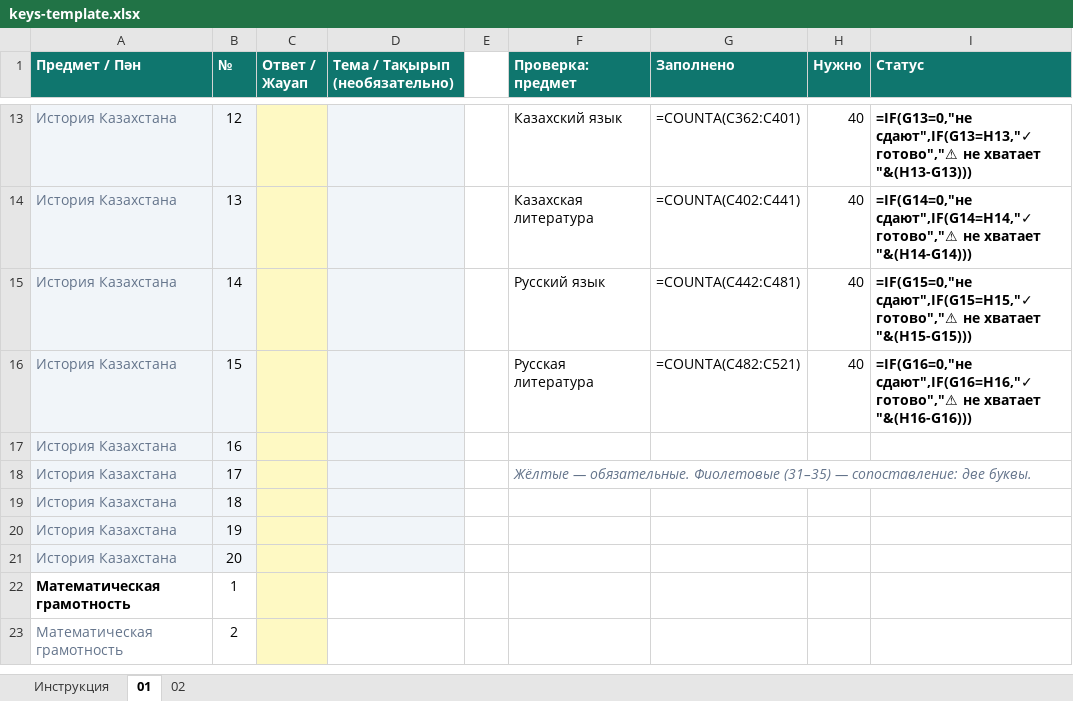
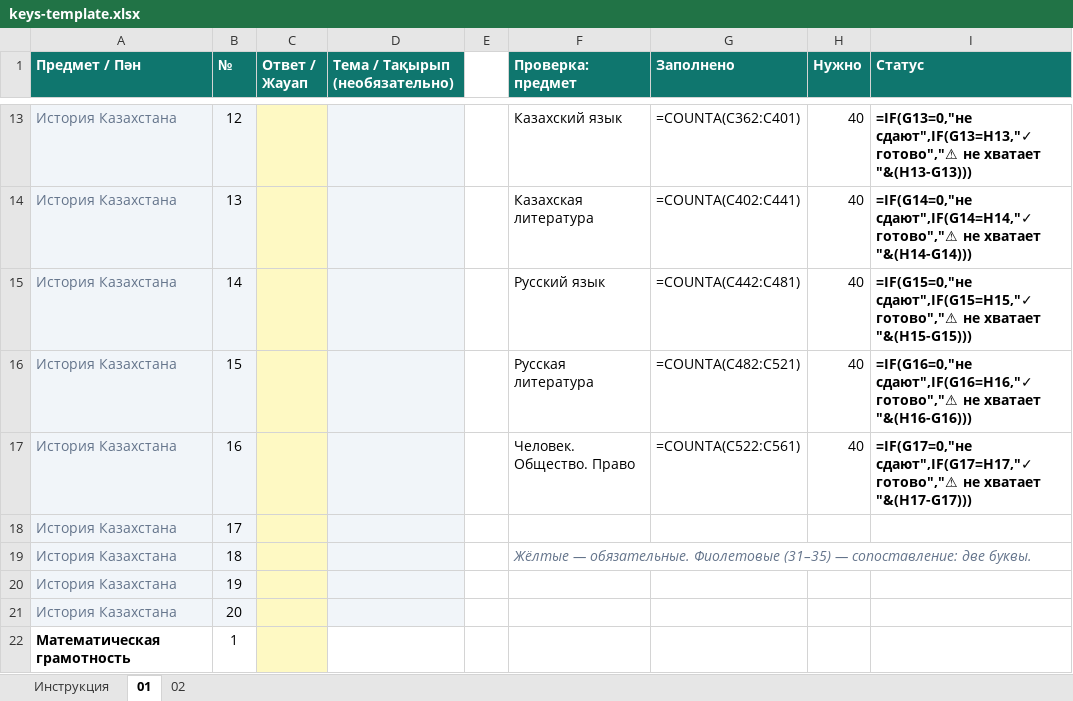
Before and after one commit to Kazybek08/ent-scanner, an Excel workbook: docs/keys-template.xlsx, sheet 01, drawn as a sheet; only a part is shown, gaps mark what is left out; the shorter side is filled out with more unchanged rows; values as stored, in another font and other column widths than the file's, no borders; formulas without a stored value are shown as written; conditional formats not drawn; removed rows and columns are numbered as before the commit, all else as after; the diff covers the shown part only; the diff names each change by its address in the sheet, - before the commit and + after, or states it on an @@ line.

```diff
--- a/docs/keys-template.xlsx (sheet 01)
+++ b/docs/keys-template.xlsx (sheet 01)
-F17 (Проверка: предмет): (empty)
+F17 (Проверка: предмет): Человек. Общество. Право
-G17 (Заполнено): (empty)
+G17 (Заполнено): =COUNTA(C522:C561)
-H17 (Нужно): (empty)
+H17 (Нужно): 40
-I17 (Статус): (empty)
+I17 (Статус): =IF(G17=0,"не сдают",IF(G17=H17,"✓ готово","⚠ не хватает "&(H17-G17)))
-F18 (Проверка: предмет): Жёлтые — обязательные. Фиолетовые (31–35) — сопоставление: две буквы.
+F18 (Проверка: предмет): (empty)
-F18:I18 merged
-F19 (Проверка: предмет): (empty)
+F19 (Проверка: предмет): Жёлтые — обязательные. Фиолетовые (31–35) — сопоставление: две буквы.
+F19:I19 merged
```
Also changed, not shown: 40 added rows elsewhere in this sheet, sheet 02, docs/students-template.xlsx, 14 other files.
